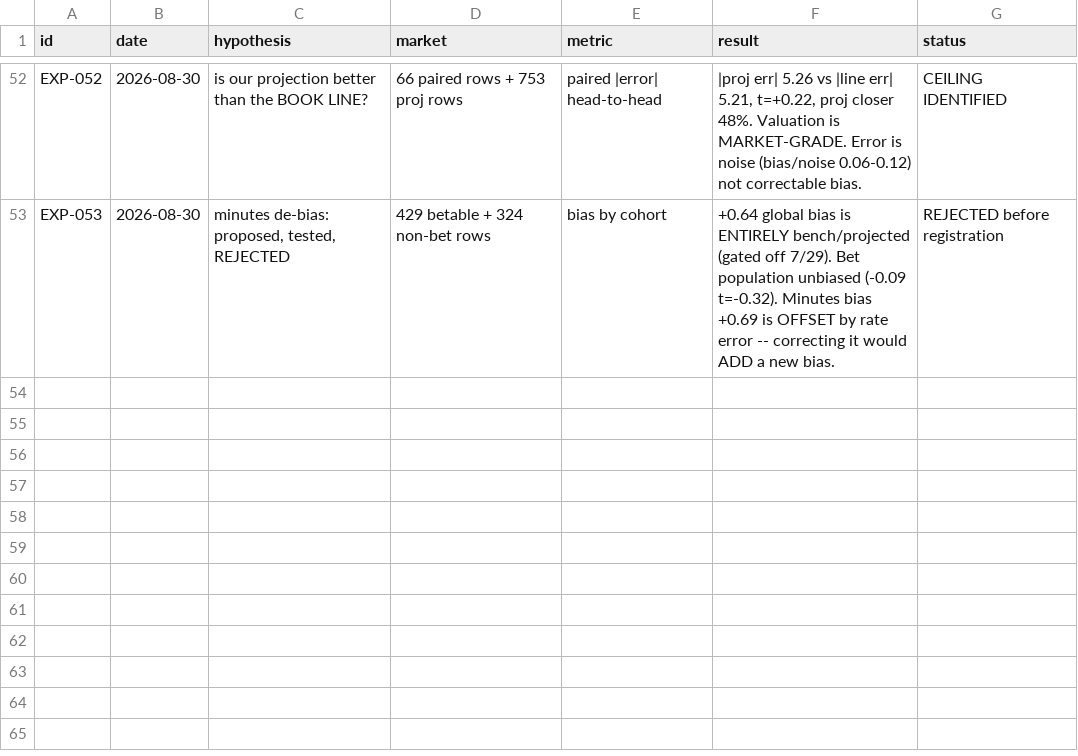
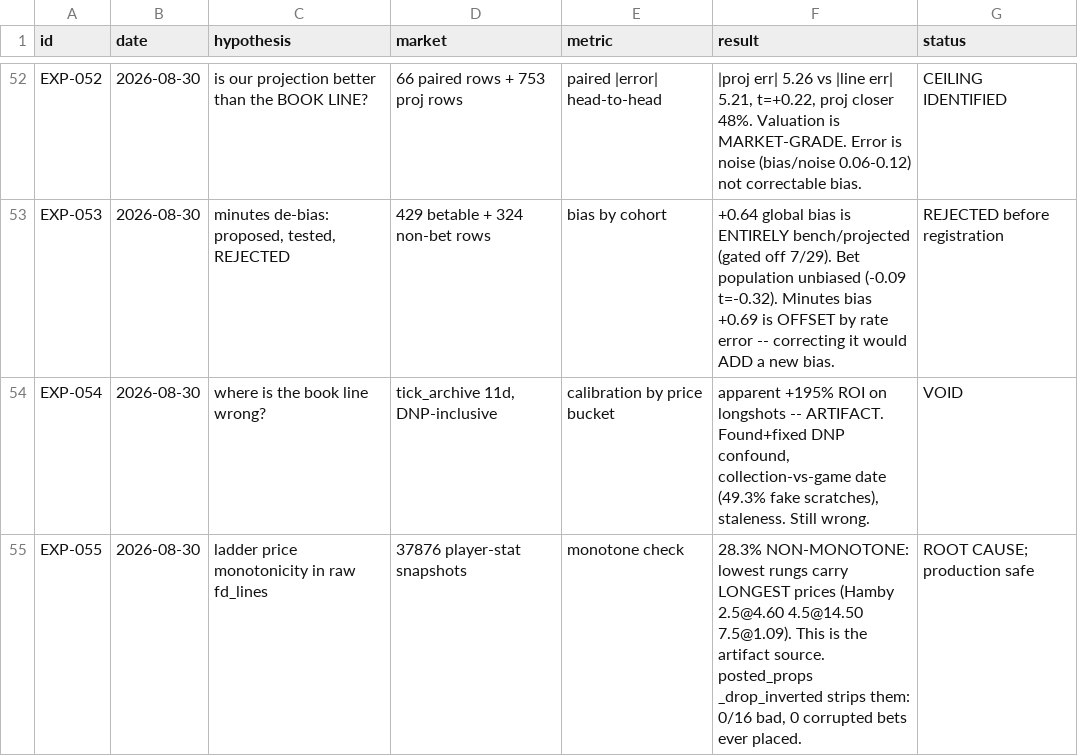
Before and after one commit to Eth91/tennis-odds-collector, a TSV file: research/REGISTRY.tsv, drawn as a sheet; only a part is shown, gaps mark what is left out.

Commit message:
research: book-bias question UNANSWERED -- 28.3% of raw ladder snapshots are corrupted
Four attempts at where is the books line wrong. Each produced a spectacular apparent edge
(peaking +195% ROI, t=+11.4, broad across 93 players, surviving on players who played) and each
was data corruption.

Bugs found and fixed in my own analysis, in order:
 1. DNP-pricing confound -- fixed by constructing the quoted-but-scratched set and grading
    scratches as over-losses (this un-blocks a question memory had marked BLOCKED)
 2. tick_archive.d is the COLLECTION date not the GAME date -- quotes for future games were
    graded against todays box, giving 49.3% scratched. Fixed by requiring the team to appear in
    that days box. Scratch rate fell to a plausible 10.8%.
 3. stale rungs -- production applies FRESH_MIN=10, the analysis did not
 4. THE REAL ONE: 28.3% of ladder snapshots are NON-MONOTONE. 10,707 of 37,876. The lowest rungs
    carry the LONGEST prices (Hamby points 2.5@4.60 4.5@14.50 7.5@1.09). A 13-point scorer priced
    at o4.5 @ 14.50 is the phantom that produced the fake edge.

PRODUCTION IS SAFE. posted_props calls _drop_inverted; 0 of 16 ladders it returns are
non-monotone, 0 tracked bets carry the corrupted signature, all bet prices are sane. The
corruption is in raw fd_lines and the model never sees it.

RULE RECORDED: the research archives are UNFILTERED by design. Any analysis reading tick_archive /
line_archive / raw fd_lines must re-apply the production guards (monotonicity, FRESH_MIN, game-day
matching) or it will measure corruption and report it as an edge.

The question itself stays open -- this says the data cannot answer it yet, not that the book is
correctly priced.

```diff
--- a/research/REGISTRY.tsv
+++ b/research/REGISTRY.tsv
@@ -53 +53,3 @@ EXP-052	2026-08-30	is our projection better than the BOOK LINE?	66 paired rows +
 EXP-053	2026-08-30	minutes de-bias: proposed, tested, REJECTED	429 betable + 324 non-bet rows	bias by cohort	+0.64 global bias is ENTIRELY bench/projected (gated off 7/29). Bet population unbiased (-0.09 t=-0.32). Minutes bias +0.69 is OFFSET by rate error -- correcting it would ADD a new bias.	REJECTED before registration
+EXP-054	2026-08-30	where is the book line wrong?	tick_archive 11d, DNP-inclusive	calibration by price bucket	apparent +195% ROI on longshots -- ARTIFACT. Found+fixed DNP confound, collection-vs-game date (49.3% fake scratches), staleness. Still wrong.	VOID
+EXP-055	2026-08-30	ladder price monotonicity in raw fd_lines	37876 player-stat snapshots	monotone check	28.3% NON-MONOTONE: lowest rungs carry LONGEST prices (Hamby 2.5@4.60 4.5@14.50 7.5@1.09). This is the artifact source. posted_props _drop_inverted strips them: 0/16 bad, 0 corrupted bets ever placed.	ROOT CAUSE; production safe
```
Also changed, not shown: 3 other files.
